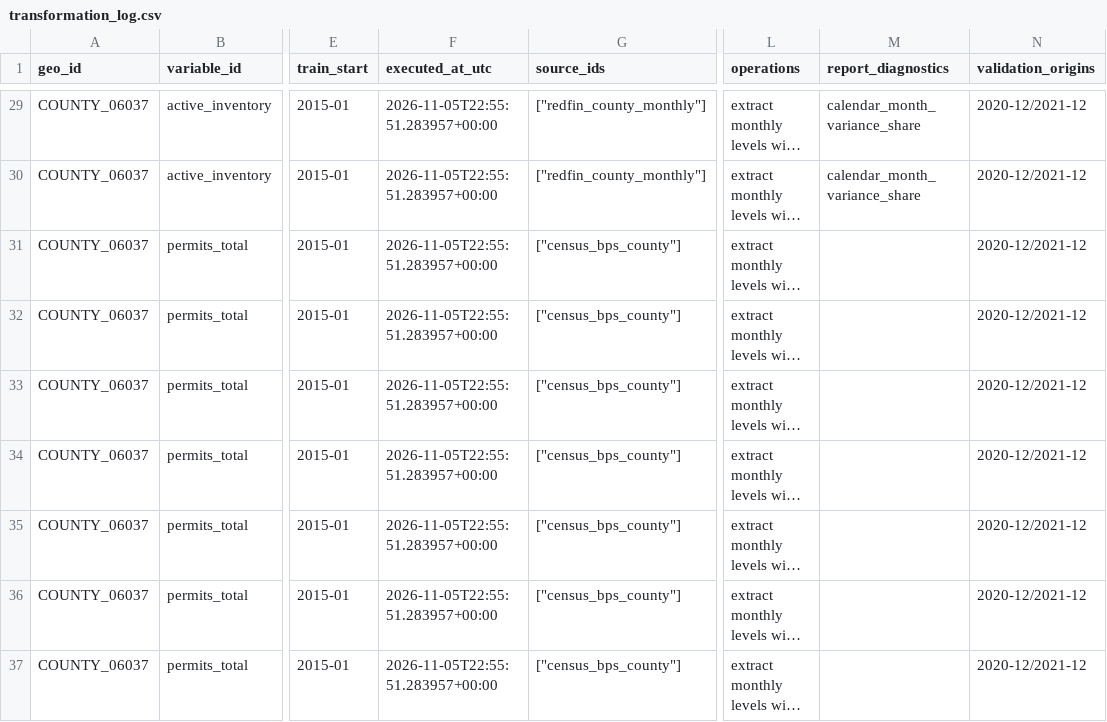
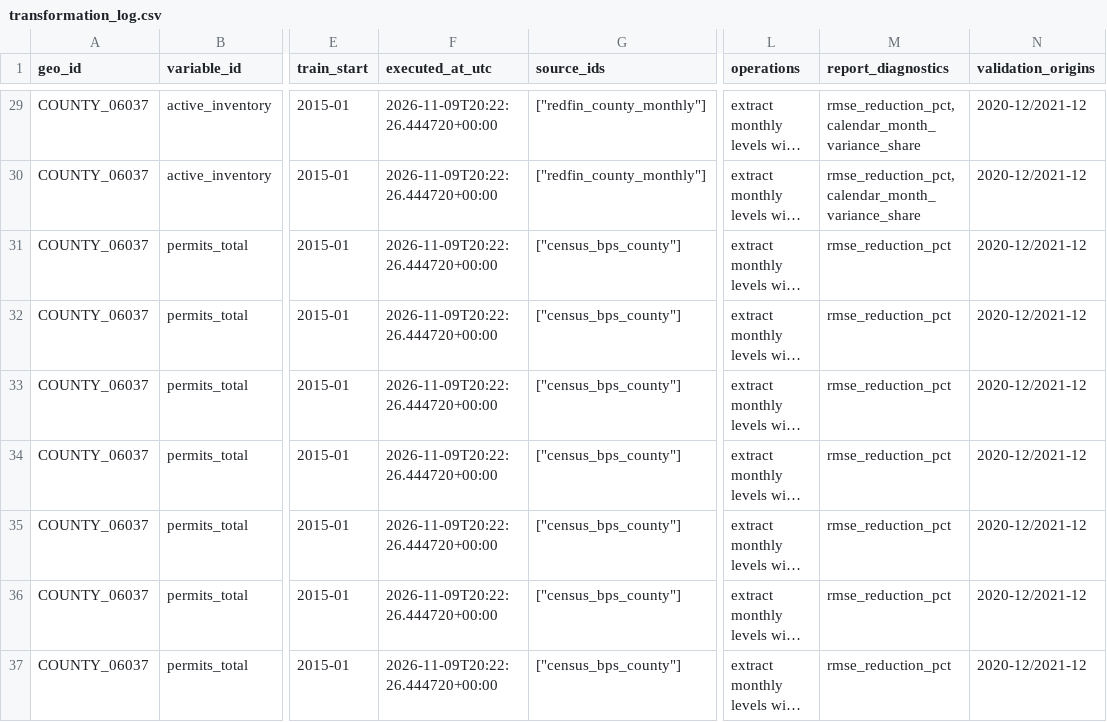
Before and after one commit to ciciiiyaoyf/la_housing_database, a CSV file: output/forecasting/week1/transformation_log.csv, drawn as a sheet; only a part is shown, gaps mark what is left out; long unchanged cells end in …; the diff covers the shown part only; the diff names each change by its address in the sheet, - before the commit and + after, or states it on an @@ line.

```diff
--- a/output/forecasting/week1/transformation_log.csv
+++ b/output/forecasting/week1/transformation_log.csv
-F29:F37 (executed_at_utc): 2026-11-05T22:55:51.283957+00:00
+F29:F37 (executed_at_utc): 2026-11-09T20:22:26.444720+00:00
-M29:M30 (report_diagnostics): calendar_month_variance_share
+M29:M30 (report_diagnostics): rmse_reduction_pct, calendar_month_variance_share
-M31:M37 (report_diagnostics): (empty)
+M31:M37 (report_diagnostics): rmse_reduction_pct
```
Also changed, not shown: 54 edited cells elsewhere in this file, metadata/week1_forecast_dictionary.csv, 8 other files.
